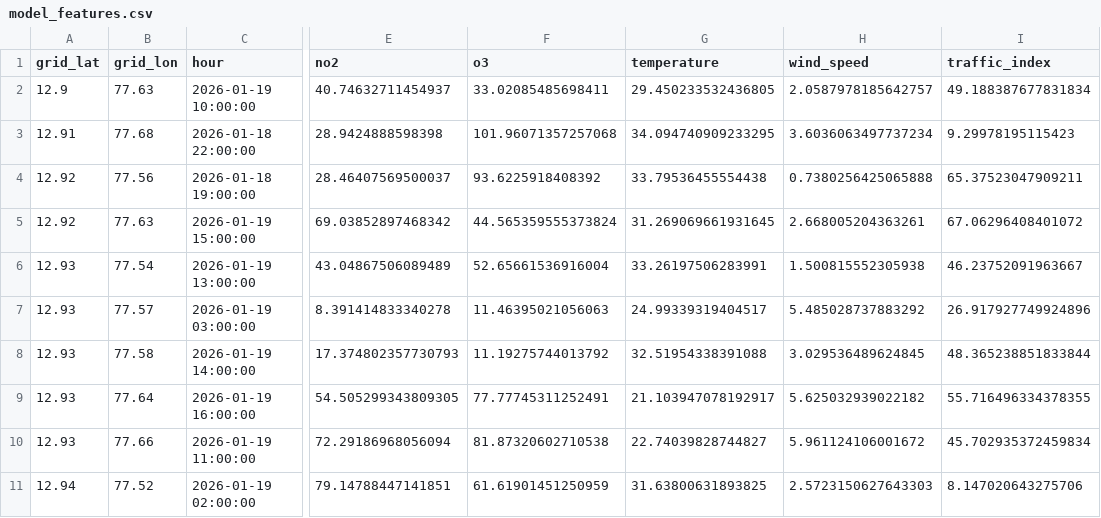
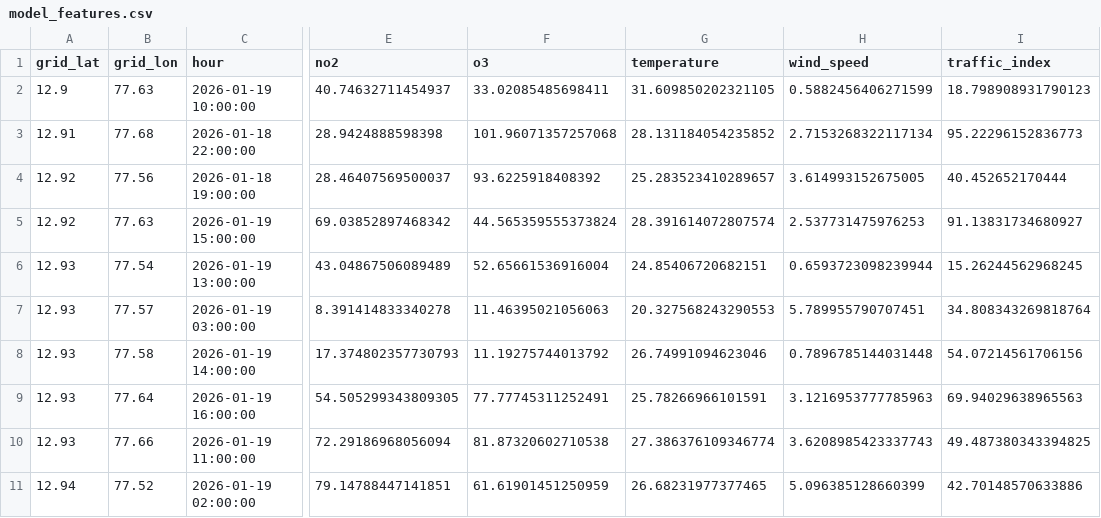
Before and after one commit to NavyashreeGokhale/urban-air-quality-forecaster, a CSV file: data/processed/model_features.csv, drawn as a sheet; only a part is shown, gaps mark what is left out; the diff covers the shown part only; the diff names each change by its address in the sheet, - before the commit and + after, or states it on an @@ line.

Commit message:
Day 4: Baseline AQI prediction model with tensor pipeline and Linear Regression

```diff
--- a/data/processed/model_features.csv
+++ b/data/processed/model_features.csv
-G2 (temperature): 29.450233532436805
+G2 (temperature): 31.609850202321105
-H2 (wind_speed): 2.0587978185642757
+H2 (wind_speed): 0.5882456406271599
-I2 (traffic_index): 49.188387677831834
+I2 (traffic_index): 18.798908931790123
-G3 (temperature): 34.094740909233295
+G3 (temperature): 28.131184054235852
-H3 (wind_speed): 3.6036063497737234
+H3 (wind_speed): 2.7153268322117134
-I3 (traffic_index): 9.29978195115423
+I3 (traffic_index): 95.22296152836773
-G4 (temperature): 33.79536455554438
+G4 (temperature): 25.283523410289657
-H4 (wind_speed): 0.7380256425065888
+H4 (wind_speed): 3.614993152675005
-I4 (traffic_index): 65.37523047909211
+I4 (traffic_index): 40.452652170444
-G5 (temperature): 31.269069661931645
+G5 (temperature): 28.391614072807574
-H5 (wind_speed): 2.668005204363261
+H5 (wind_speed): 2.537731475976253
-I5 (traffic_index): 67.06296408401072
+I5 (traffic_index): 91.13831734680927
-G6 (temperature): 33.26197506283991
+G6 (temperature): 24.85406720682151
-H6 (wind_speed): 1.500815552305938
+H6 (wind_speed): 0.6593723098239944
-I6 (traffic_index): 46.23752091963667
+I6 (traffic_index): 15.26244562968245
-G7 (temperature): 24.99339319404517
+G7 (temperature): 20.327568243290553
-H7 (wind_speed): 5.485028737883292
+H7 (wind_speed): 5.789955790707451
-I7 (traffic_index): 26.917927749924896
+I7 (traffic_index): 34.808343269818764
-G8 (temperature): 32.51954338391088
+G8 (temperature): 26.74991094623046
-H8 (wind_speed): 3.029536489624845
+H8 (wind_speed): 0.7896785144031448
-I8 (traffic_index): 48.365238851833844
+I8 (traffic_index): 54.07214561706156
-G9 (temperature): 21.103947078192917
+G9 (temperature): 25.78266966101591
-H9 (wind_speed): 5.625032939022182
+H9 (wind_speed): 3.1216953777785963
-I9 (traffic_index): 55.716496334378355
+I9 (traffic_index): 69.94029638965563
-G10 (temperature): 22.74039828744827
+G10 (temperature): 27.386376109346774
-H10 (wind_speed): 5.961124106001672
+H10 (wind_speed): 3.6208985423337743
-I10 (traffic_index): 45.702935372459834
+I10 (traffic_index): 49.487380343394825
-G11 (temperature): 31.63800631893825
+G11 (temperature): 26.68231977377465
-H11 (wind_speed): 2.5723150627643303
+H11 (wind_speed): 5.096385128660399
-I11 (traffic_index): 8.147020643275706
+I11 (traffic_index): 42.70148570633886
```
Also changed, not shown: 42 edited cells elsewhere in this file, 5 other files.
